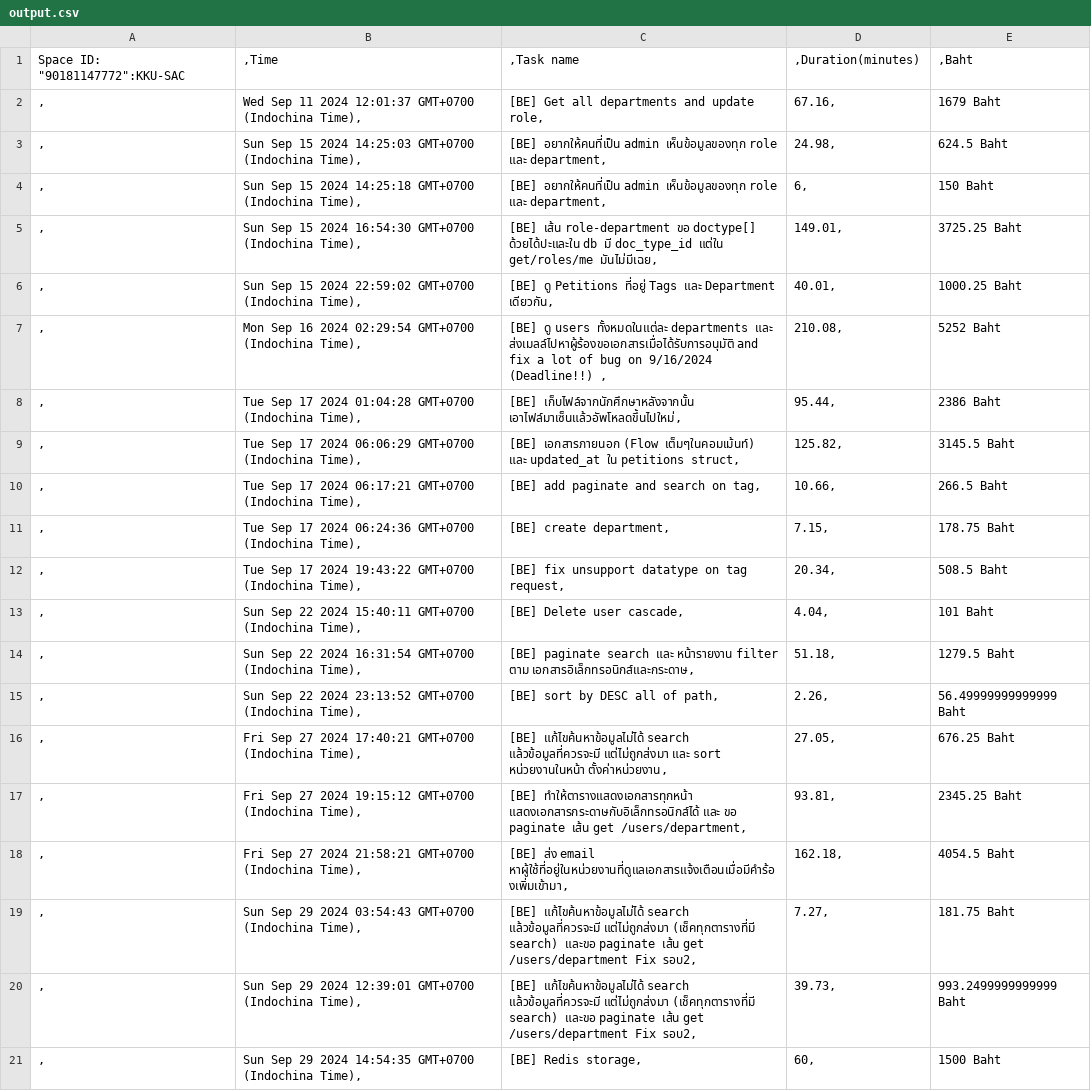
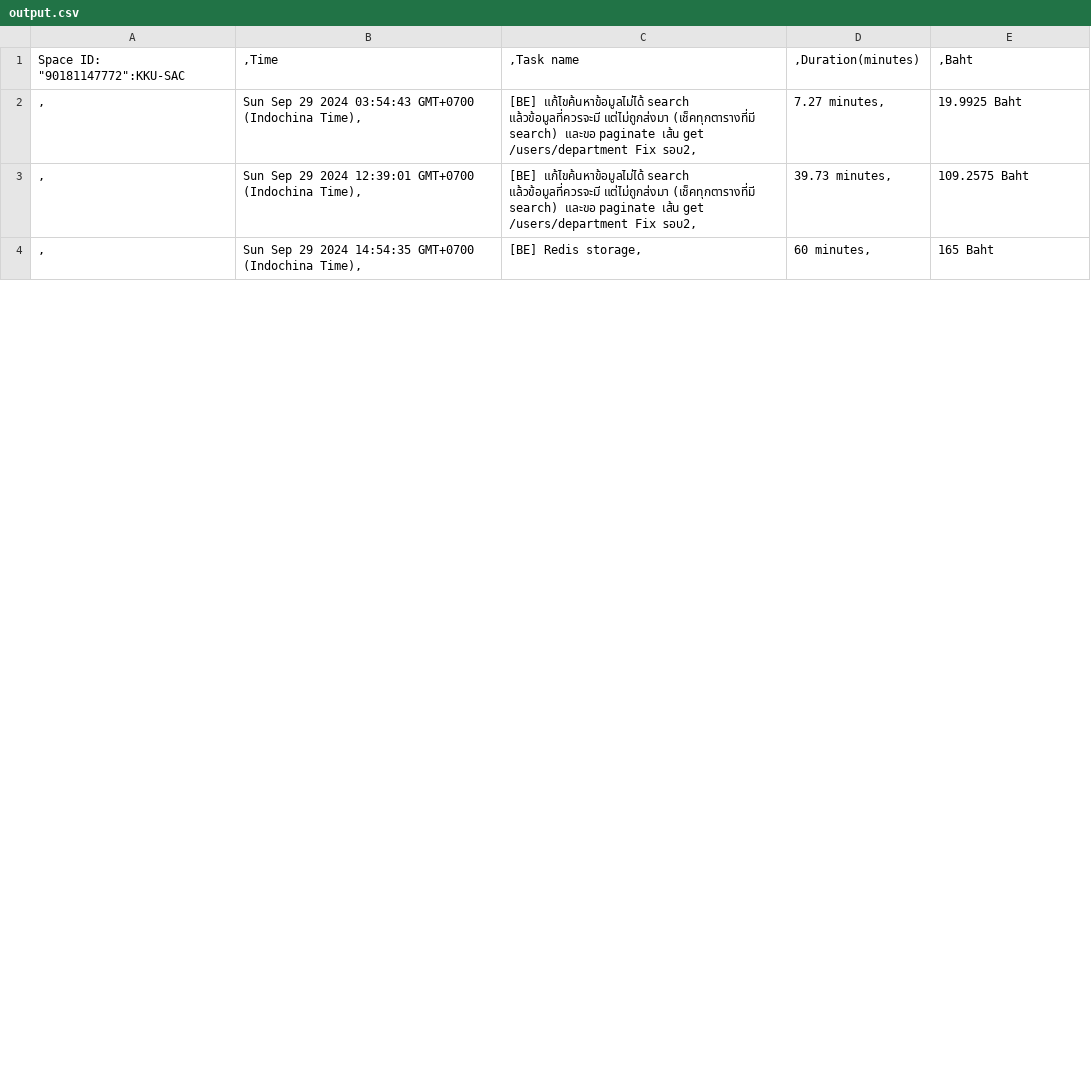
Before and after one commit to Chatchanan653040123-1/clickup-manhour, a CSV file: output.csv, drawn as a sheet; only a part is shown; the diff covers the shown part only.

Commit message:
Refactor exportToCsV function to include total minutes in CSV export

```diff
--- a/output.csv
+++ b/output.csv
@@ -1,21 +1,4 @@
 Space ID: "90181147772":KKU-SAC	,Time	,Task name	,Duration(minutes)	,Baht
-,	Wed Sep 11 2024 12:01:37 GMT+0700 (Indochina Time),	[BE] Get all departments and update role,	67.16,	1679 Baht
-,	Sun Sep 15 2024 14:25:03 GMT+0700 (Indochina Time),	[BE] อยากให้คนที่เป็น admin เห็นข้อมูลของทุก role และ department,	24.98,	624.5 Baht
-,	Sun Sep 15 2024 14:25:18 GMT+0700 (Indochina Time),	[BE] อยากให้คนที่เป็น admin เห็นข้อมูลของทุก role และ department,	6,	150 Baht
-,	Sun Sep 15 2024 16:54:30 GMT+0700 (Indochina Time),	[BE]  เส้น role-department ขอ doctype[] ด้วยได้ปะและใน db มี doc_type_id แต่ใน get/roles/me มันไม่มีเฉย,	149.01,	3725.25 Baht
-,	Sun Sep 15 2024 22:59:02 GMT+0700 (Indochina Time),	[BE] ดู Petitions ที่อยู่ Tags และ Department เดียวกัน,	40.01,	1000.25 Baht
-,	Mon Sep 16 2024 02:29:54 GMT+0700 (Indochina Time),	[BE] ดู users ทั้งหมดในแต่ละ departments และ ส่งเมลล์ไปหาผู้ร้องขอเอกสารเมื่อได้รับการอนุมัติ and fix a lot of bug on 9/16/2024 (Deadline!!) ,	210.08,	5252 Baht
-,	Tue Sep 17 2024 01:04:28 GMT+0700 (Indochina Time),	[BE] เก็บไฟล์จากนักศึกษาหลังจากนั้น เอาไฟล์มาเซ็นแล้วอัพโหลดขึ้นไปใหม่,	95.44,	2386 Baht
-,	Tue Sep 17 2024 06:06:29 GMT+0700 (Indochina Time),	[BE] เอกสารภายนอก (Flow เต็มๆในคอมเม้นท์) และ updated_at ใน petitions struct,	125.82,	3145.5 Baht
-,	Tue Sep 17 2024 06:17:21 GMT+0700 (Indochina Time),	[BE] add paginate and search on tag,	10.66,	266.5 Baht
-,	Tue Sep 17 2024 06:24:36 GMT+0700 (Indochina Time),	[BE] create department,	7.15,	178.75 Baht
-,	Tue Sep 17 2024 19:43:22 GMT+0700 (Indochina Time),	[BE] fix unsupport datatype on tag request,	20.34,	508.5 Baht
-,	Sun Sep 22 2024 15:40:11 GMT+0700 (Indochina Time),	[BE] Delete user cascade,	4.04,	101 Baht
-,	Sun Sep 22 2024 16:31:54 GMT+0700 (Indochina Time),	[BE] paginate  search และ หน้ารายงาน filter ตาม เอกสารอิเล็กทรอนิกส์และกระดาษ,	51.18,	1279.5 Baht
-,	Sun Sep 22 2024 23:13:52 GMT+0700 (Indochina Time),	[BE] sort by DESC all of path,	2.26,	56.49999999999999 Baht
-,	Fri Sep 27 2024 17:40:21 GMT+0700 (Indochina Time),	[BE] แก้ไขค้นหาข้อมูลไม่ได้ search แล้วข้อมูลที่ควรจะมี แต่ไม่ถูกส่งมา และ sort หน่วยงานในหน้า ตั้งค่าหน่วยงาน,	27.05,	676.25 Baht
-,	Fri Sep 27 2024 19:15:12 GMT+0700 (Indochina Time),	[BE] ทำให้ตารางแสดงเอกสารทุกหน้า แสดงเอกสารกระดาษกับอิเล็กทรอนิกส์ได้ และ ขอ paginate เส้น get /users/department,	93.81,	2345.25 Baht
-,	Fri Sep 27 2024 21:58:21 GMT+0700 (Indochina Time),	[BE] ส่ง email หาผู้ใช้ที่อยู่ในหน่วยงานที่ดูแลเอกสารแจ้งเตือนเมื่อมีคำร้องเพิ่มเข้ามา,	162.18,	4054.5 Baht
-,	Sun Sep 29 2024 03:54:43 GMT+0700 (Indochina Time),	[BE] แก้ไขค้นหาข้อมูลไม่ได้ search แล้วข้อมูลที่ควรจะมี แต่ไม่ถูกส่งมา (เช็คทุกตารางที่มี search) และขอ paginate เส้น get /users/department Fix รอบ2,	7.27,	181.75 Baht
-,	Sun Sep 29 2024 12:39:01 GMT+0700 (Indochina Time),	[BE] แก้ไขค้นหาข้อมูลไม่ได้ search แล้วข้อมูลที่ควรจะมี แต่ไม่ถูกส่งมา (เช็คทุกตารางที่มี search) และขอ paginate เส้น get /users/department Fix รอบ2,	39.73,	993.2499999999999 Baht
-,	Sun Sep 29 2024 14:54:35 GMT+0700 (Indochina Time),	[BE] Redis storage,	60,	1500 Baht
+,	Sun Sep 29 2024 03:54:43 GMT+0700 (Indochina Time),	[BE] แก้ไขค้นหาข้อมูลไม่ได้ search แล้วข้อมูลที่ควรจะมี แต่ไม่ถูกส่งมา (เช็คทุกตารางที่มี search) และขอ paginate เส้น get /users/department Fix รอบ2,	7.27 minutes,	19.9925 Baht
+,	Sun Sep 29 2024 12:39:01 GMT+0700 (Indochina Time),	[BE] แก้ไขค้นหาข้อมูลไม่ได้ search แล้วข้อมูลที่ควรจะมี แต่ไม่ถูกส่งมา (เช็คทุกตารางที่มี search) และขอ paginate เส้น get /users/department Fix รอบ2,	39.73 minutes,	109.2575 Baht
+,	Sun Sep 29 2024 14:54:35 GMT+0700 (Indochina Time),	[BE] Redis storage,	60 minutes,	165 Baht
```
Also changed, not shown: 2 removed rows and 43 edited cells elsewhere in this file, 1 other file.
